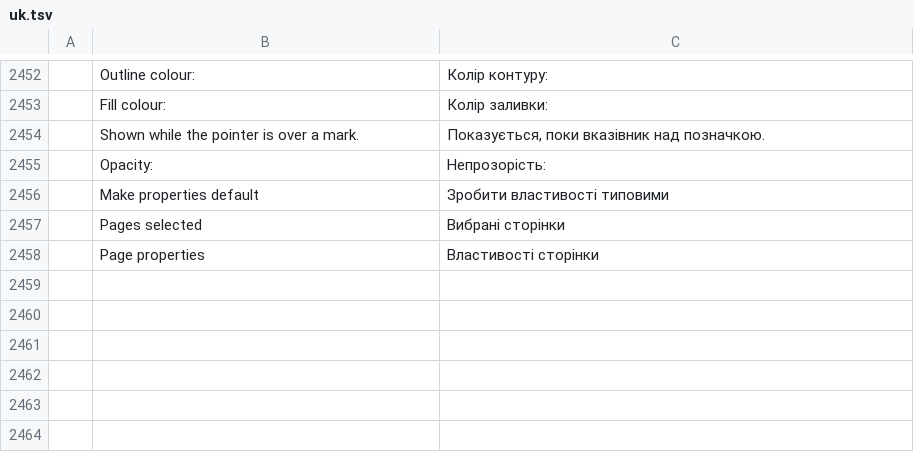
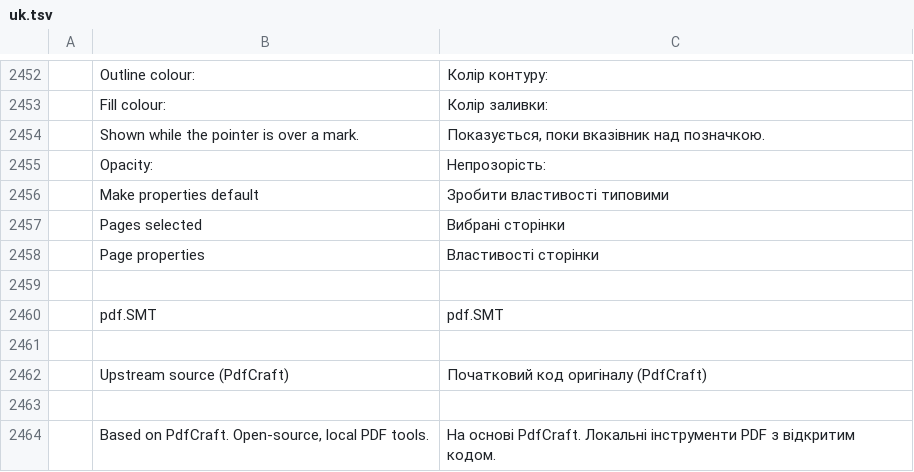
Before and after one commit to onizuka19ee/pdf-SMT, a TSV file: crates/ui-egui/src/i18n/uk.tsv, drawn as a sheet; only a part is shown, gaps mark what is left out; the diff names each change by its address in the sheet, - before the commit and + after, or states it on an @@ line.

```diff
--- a/crates/ui-egui/src/i18n/uk.tsv
+++ b/crates/ui-egui/src/i18n/uk.tsv
+row 2459: (empty)
+row 2460:  | pdf.SMT | pdf.SMT
+row 2461: (empty)
+row 2462:  | Upstream source (PdfCraft) | Початковий код оригіналу (PdfCraft)
+row 2463: (empty)
+row 2464:  | Based on PdfCraft. Open-source, local PDF tools. | На основі PdfCraft. Локальні інструменти PDF з відкритим кодом.
```
Also changed, not shown: crates/ui-egui/src/i18n/bg.tsv, crates/ui-egui/src/i18n/el.tsv, 21 other files.
